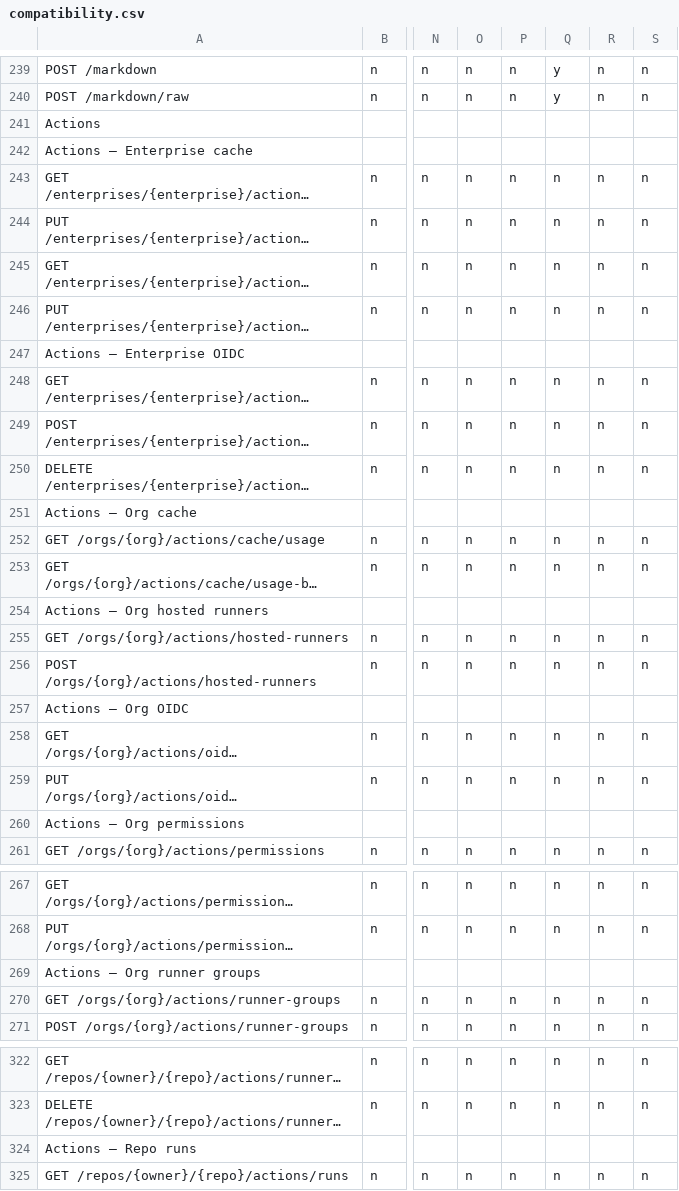
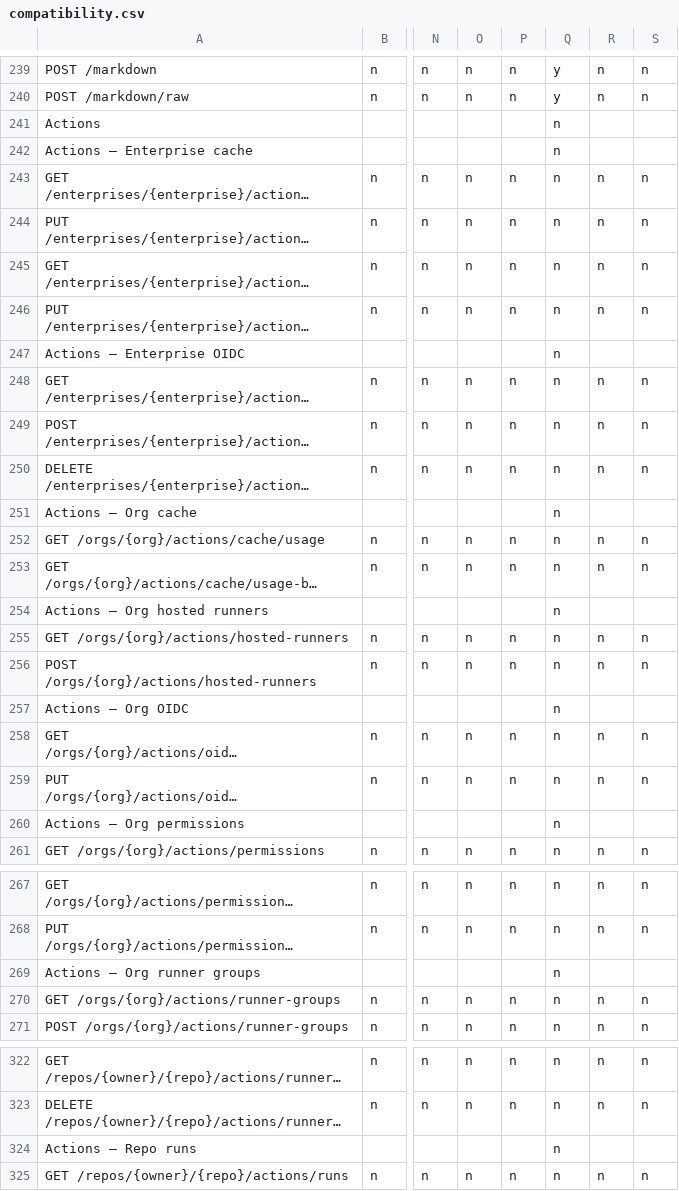
Before and after one commit to rhencke/confusio, a CSV file: site/compatibility.csv, drawn as a sheet; only a part is shown, gaps mark what is left out; long unchanged cells end in …; the diff covers the shown part only; the diff names each change by its address in the sheet, - before the commit and + after, or states it on an @@ line.

```diff
--- a/site/compatibility.csv
+++ b/site/compatibility.csv
-Q241:Q242: (empty)
+Q241:Q242: n
-Q247: (empty)
+Q247: n
-Q251: (empty)
+Q251: n
-Q254: (empty)
+Q254: n
-Q257: (empty)
+Q257: n
-Q260: (empty)
+Q260: n
-Q269: (empty)
+Q269: n
-Q324: (empty)
+Q324: n
```
Also changed, not shown: 48 edited cells elsewhere in this file, 4 other files.
